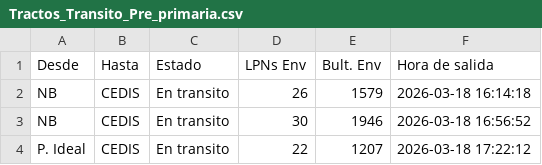
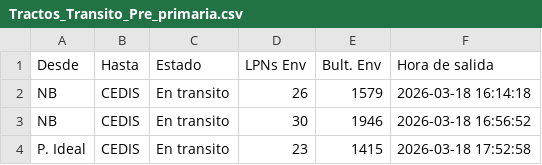
Before and after one commit to ErhickDiaz/COPIA-DASHBOARD_STREAMLIT_LOGISTIC, a CSV file: data/Tractos_Transito_Pre_primaria.csv, drawn as a sheet.

Commit message:
Actualización 2026-03-18 17:58:56.750822

```diff
--- a/data/Tractos_Transito_Pre_primaria.csv
+++ b/data/Tractos_Transito_Pre_primaria.csv
@@ -3,2 +3,2 @@ NB,CEDIS,En transito,26,1579,2026-03-18 16:14:18
 NB,CEDIS,En transito,30,1946,2026-03-18 16:56:52
-P. Ideal,CEDIS,En transito,22,1207,2026-03-18 17:22:12
+P. Ideal,CEDIS,En transito,23,1415,2026-03-18 17:52:58
```
